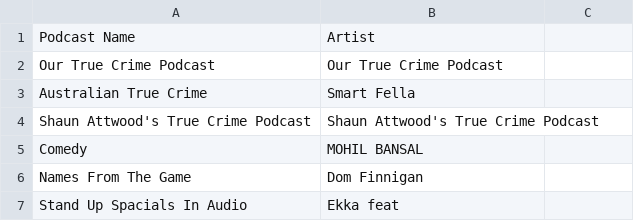
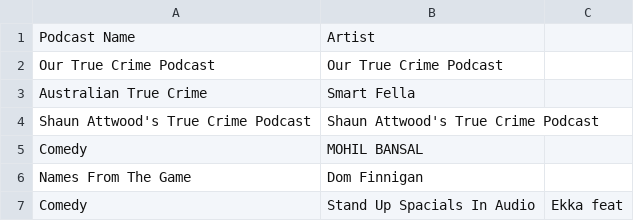
Before and after one commit to SpaceBod/K9AI, a CSV file: chat-bot/assets/podcast_history.csv, drawn as a sheet.

```diff
--- a/chat-bot/assets/podcast_history.csv
+++ b/chat-bot/assets/podcast_history.csv
@@ -6,2 +6,2 @@ Comedy,MOHIL BANSAL
 Names From The Game,Dom Finnigan
-Stand Up Spacials In Audio,Ekka feat
+Comedy,Stand Up Spacials In Audio,Ekka feat
```
Also changed, not shown: chat-bot/assets/intents.csv, 5 other files.
